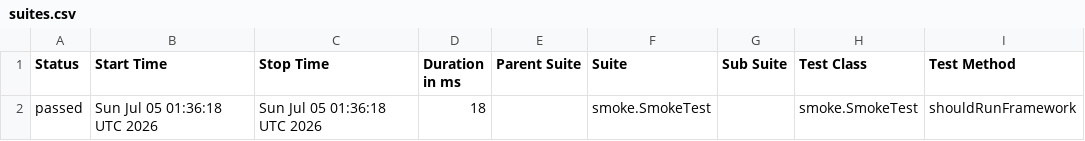
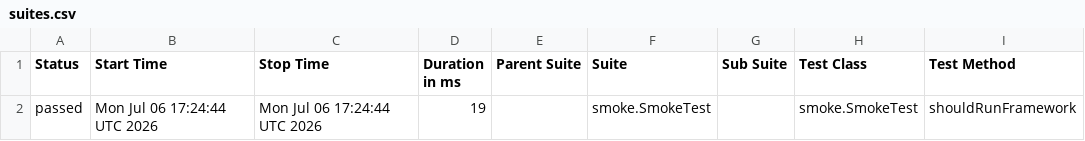
Before and after one commit to vegaweb-dev/rest-assured-api-automation-framework, a CSV file: data/suites.csv, drawn as a sheet; only a part is shown; the diff names each change by its address in the sheet, - before the commit and + after, or states it on an @@ line.

```diff
--- a/data/suites.csv
+++ b/data/suites.csv
-B2 (Start Time): Sun Jul 05 01:36:18 UTC 2026
+B2 (Start Time): Mon Jul 06 17:24:44 UTC 2026
-C2 (Stop Time): Sun Jul 05 01:36:18 UTC 2026
+C2 (Stop Time): Mon Jul 06 17:24:44 UTC 2026
-D2 (Duration in ms): 18
+D2 (Duration in ms): 19
```
Also changed, not shown: 22 other files.
